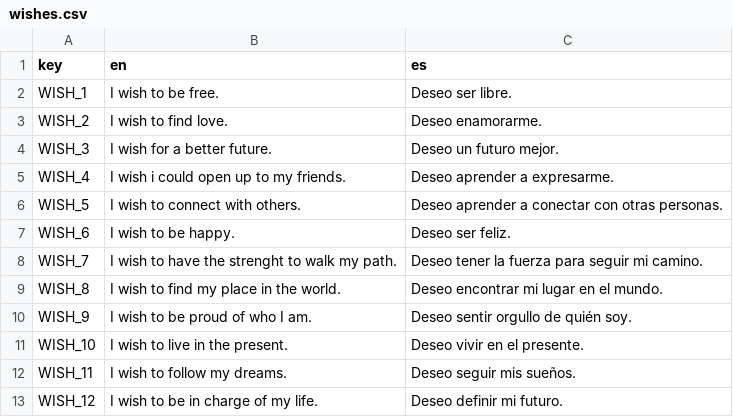
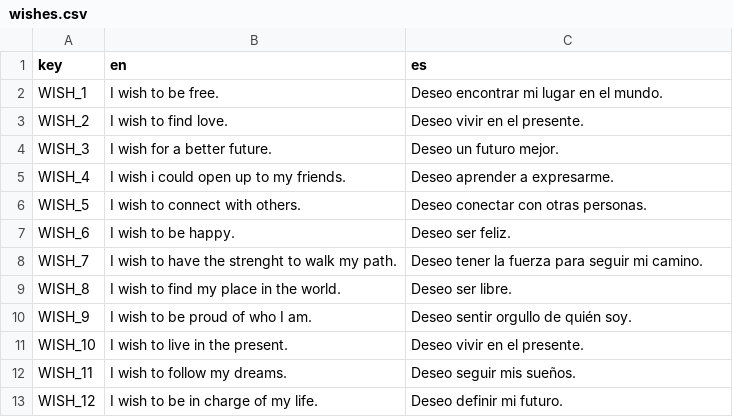
Before and after one commit to francosorbello/donde-mueren-los-peces-v-2, a CSV file: translations/wishes.csv, drawn as a sheet; the diff names each change by its address in the sheet, - before the commit and + after, or states it on an @@ line.

```diff
--- a/translations/wishes.csv
+++ b/translations/wishes.csv
-C2 (es): Deseo ser libre.
+C2 (es): Deseo encontrar mi lugar en el mundo.
-C3 (es): Deseo enamorarme.
+C3 (es): Deseo vivir en el presente.
-C6 (es): Deseo aprender a conectar con otras personas.
+C6 (es): Deseo conectar con otras personas.
-C9 (es): Deseo encontrar mi lugar en el mundo.
+C9 (es): Deseo ser libre.
```
Also changed, not shown: 4 other files.
